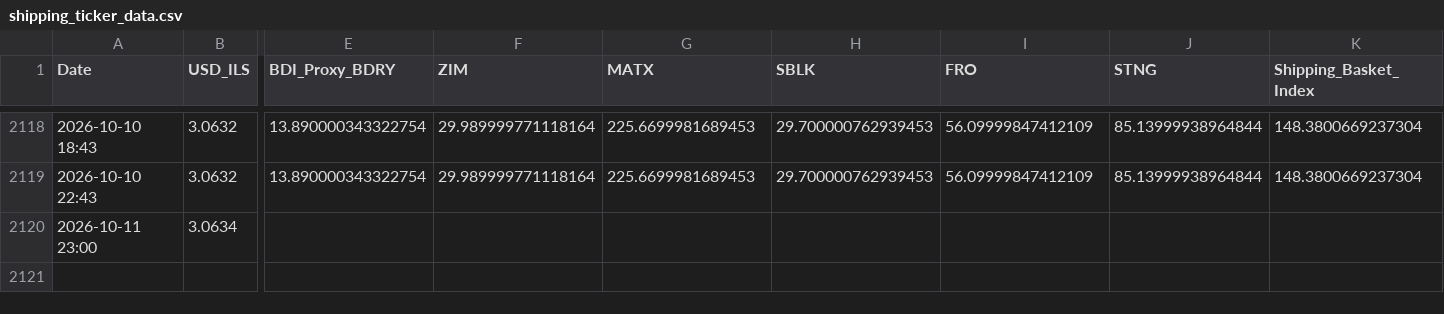
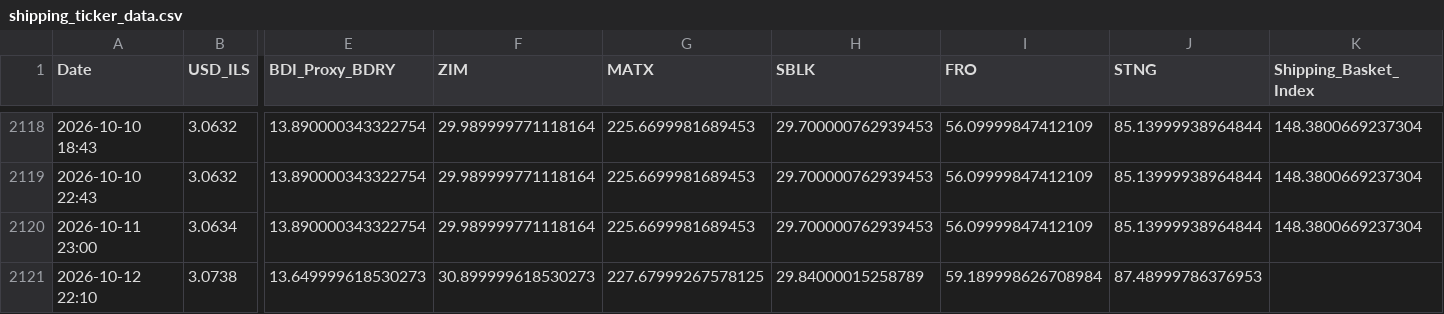
Before and after one commit to AshKatzEm/logistics-cost, a CSV file: shipping_ticker_data.csv, drawn as a sheet; only a part is shown, gaps mark what is left out; rows hold the shown columns only; the diff names each change by its address in the sheet, - before the commit and + after, or states it on an @@ line.

```diff
--- a/shipping_ticker_data.csv
+++ b/shipping_ticker_data.csv
-E2120 (BDI_Proxy_BDRY): (empty)
+E2120 (BDI_Proxy_BDRY): 13.890000343322754
-F2120 (ZIM): (empty)
+F2120 (ZIM): 29.989999771118164
-G2120 (MATX): (empty)
+G2120 (MATX): 225.6699981689453
-H2120 (SBLK): (empty)
+H2120 (SBLK): 29.700000762939453
-I2120 (FRO): (empty)
+I2120 (FRO): 56.09999847412109
-J2120 (STNG): (empty)
+J2120 (STNG): 85.13999938964844
-K2120 (Shipping_Basket_Index): (empty)
+K2120 (Shipping_Basket_Index): 148.3800669237304
+row 2121: 2026-10-12 22:10 | 3.0738 | 13.649999618530273 | 30.899999618530273 | 227.67999267578125 | 29.84000015258789 | 59.189998626708984 | 87.48999786376953
```
